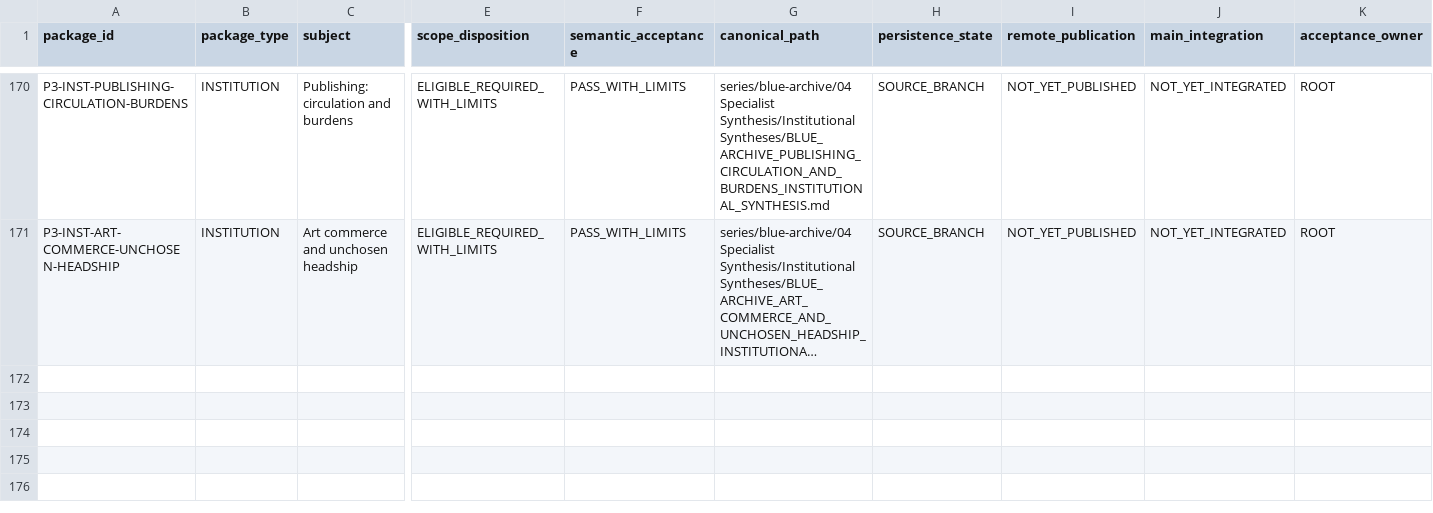
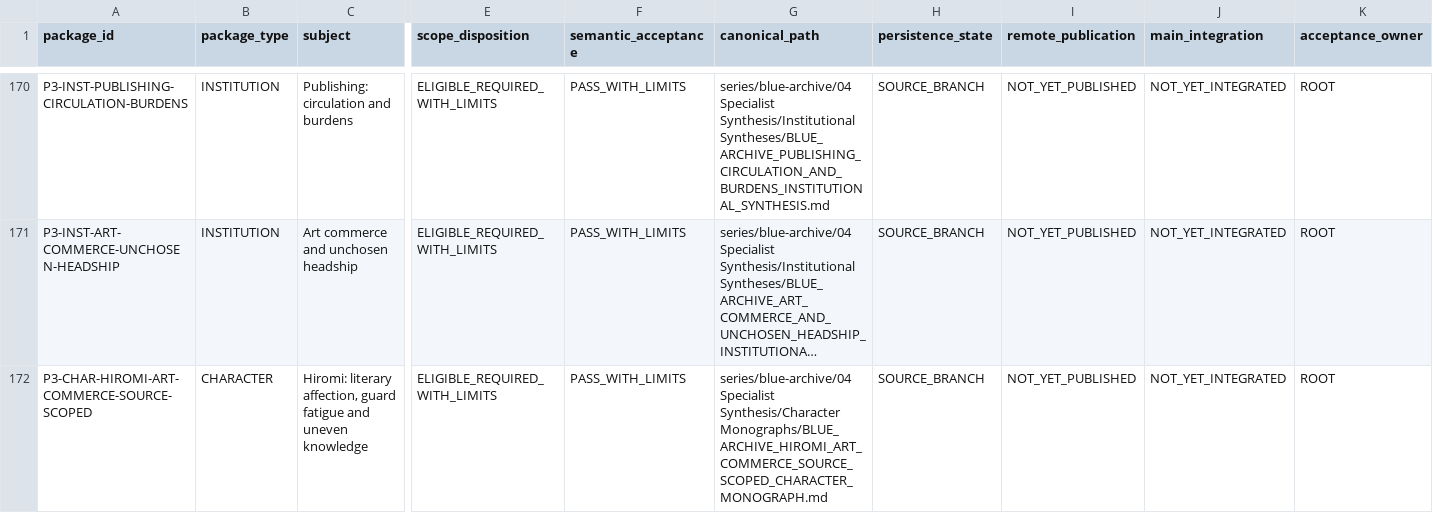
Before and after one commit to deep-blue-zero/anime-manga-ln-games-analysis, a CSV file: series/blue-archive/06 Evidence and Indexes/BLUE_ARCHIVE_PHASE3_PACKAGE_ACCEPTANCE_INDEX.csv, drawn as a sheet; only a part is shown, gaps mark what is left out; long unchanged cells end in …; rows hold the shown columns only; the diff names each change by its address in the sheet, - before the commit and + after, or states it on an @@ line.

Commit message:
Blue Archive Phase 3: Hiromi character and recipient limits

```diff
--- a/series/blue-archive/06 Evidence and Indexes/BLUE_ARCHIVE_PHASE3_PACKAGE_ACCEPTANCE_INDEX.csv
+++ b/series/blue-archive/06 Evidence and Indexes/BLUE_ARCHIVE_PHASE3_PACKAGE_ACCEPTANCE_INDEX.csv
+row 172: P3-CHAR-HIROMI-ART-COMMERCE-SOURCE-SCOPED | CHARACTER | Hiromi: literary affection, guard fatigue and uneven knowledge | ELIGIBLE_REQUIRED_WITH_LIMITS | PASS_WITH_LIMITS | series/blue-archive/04 Specialist Synthesis/Character Monographs/BLUE_ARCHIVE_HIROMI_ART_COMMERCE_SOURCE_SCOPED_CHARACTER_MONOGRAPH.md | SOURCE_BRANCH | NOT_YET_PUBLISHED | NOT_YET_INTEGRATED | ROOT
```
Also changed, not shown: series/blue-archive/06 Evidence and Indexes/BLUE_ARCHIVE_PHASE3_REQUIRED_PACKAGE_INDEX_V3.csv, 19 other files.
